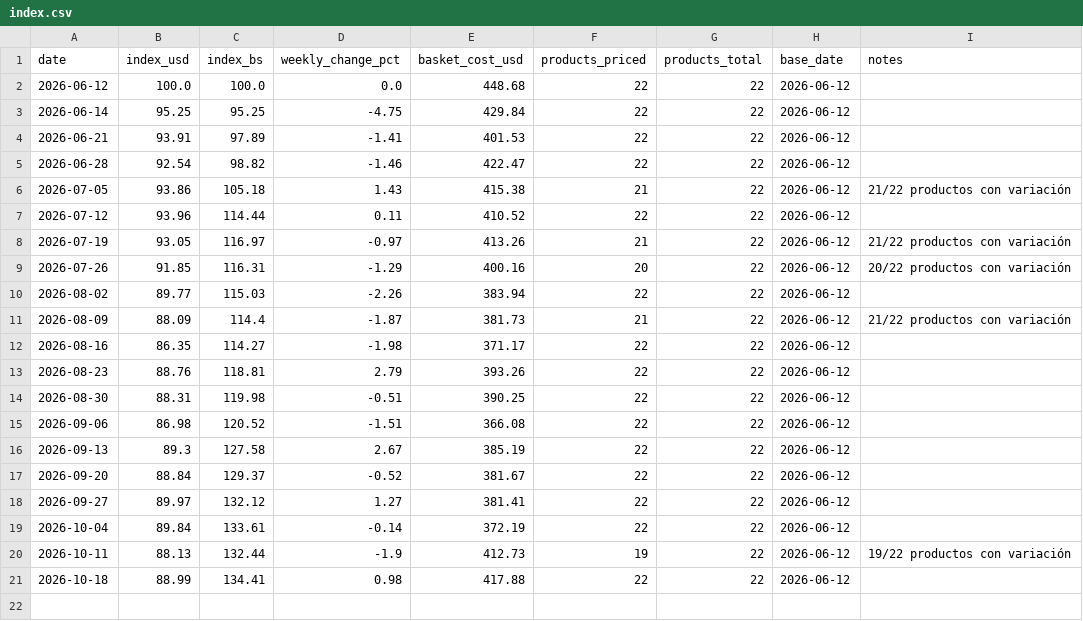
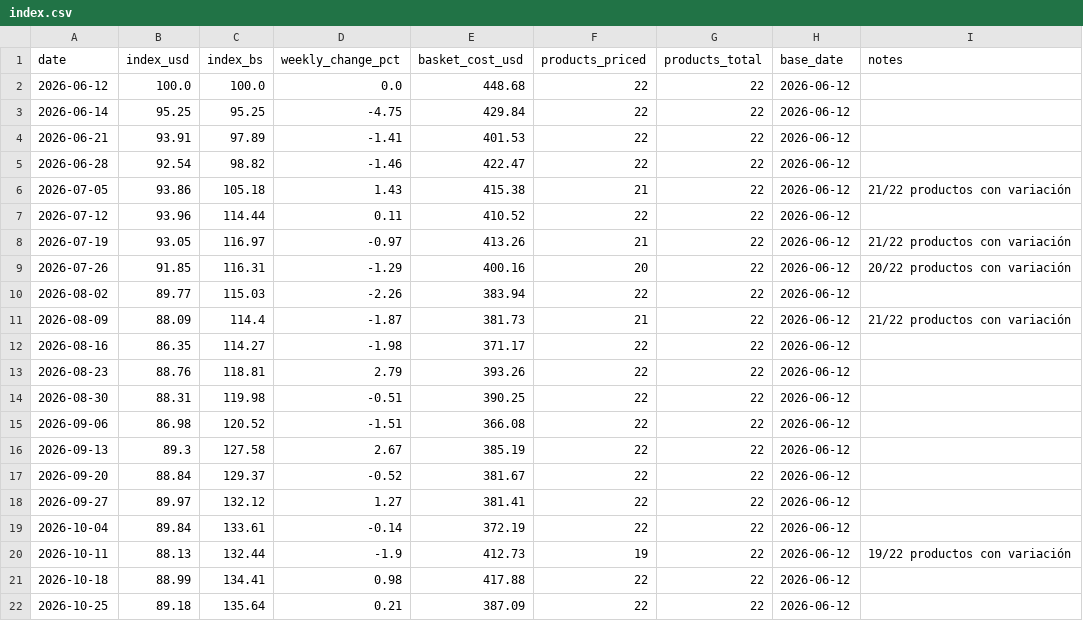
Before and after one commit to claudio-mirandino/canasta-vzla, a CSV file: docs/data/index.csv, drawn as a sheet.

```diff
--- a/docs/data/index.csv
+++ b/docs/data/index.csv
@@ -21 +21,2 @@ date,index_usd,index_bs,weekly_change_pct,basket_cost_usd,products_priced,produc
 2026-10-18,88.99,134.41,0.98,417.88,22,22,2026-06-12,
+2026-10-25,89.18,135.64,0.21,387.09,22,22,2026-06-12,
```
Also changed, not shown: docs/data/fx.csv, docs/data/maracaibo/index.csv, 12 other files.
